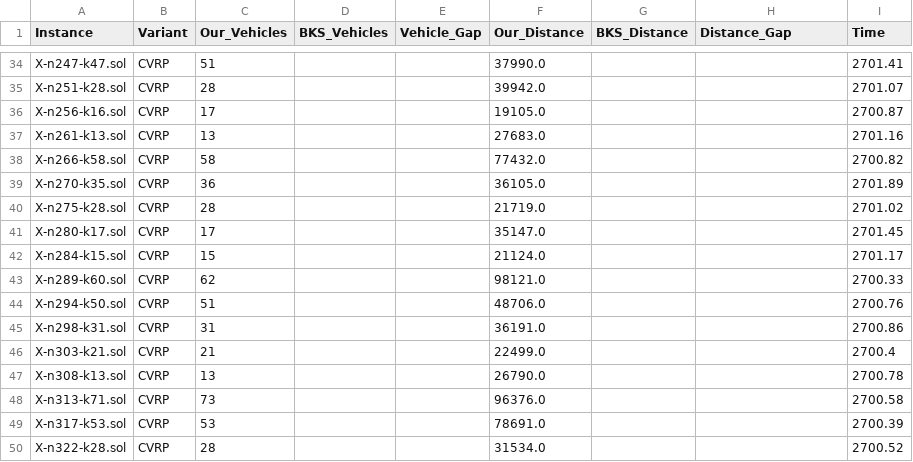
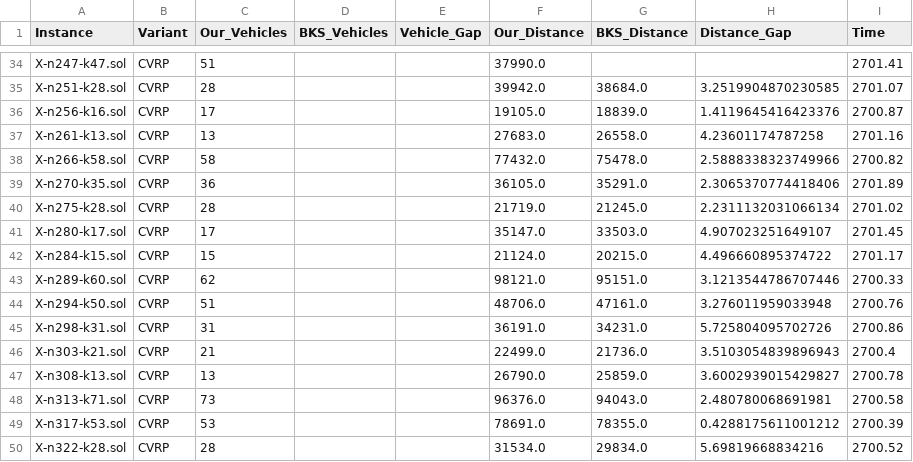
Before and after one commit to adarshlilhare/VRP-ALNS-Results, a CSV file: VRP_ALNS_Results.csv, drawn as a sheet; only a part is shown, gaps mark what is left out; the diff covers the shown part only; the diff names each change by its address in the sheet, - before the commit and + after, or states it on an @@ line.

```diff
--- a/VRP_ALNS_Results.csv
+++ b/VRP_ALNS_Results.csv
-G35 (BKS_Distance): (empty)
+G35 (BKS_Distance): 38684.0
-H35 (Distance_Gap): (empty)
+H35 (Distance_Gap): 3.2519904870230585
-G36 (BKS_Distance): (empty)
+G36 (BKS_Distance): 18839.0
-H36 (Distance_Gap): (empty)
+H36 (Distance_Gap): 1.4119645416423376
-G37 (BKS_Distance): (empty)
+G37 (BKS_Distance): 26558.0
-H37 (Distance_Gap): (empty)
+H37 (Distance_Gap): 4.23601174787258
-G38 (BKS_Distance): (empty)
+G38 (BKS_Distance): 75478.0
-H38 (Distance_Gap): (empty)
+H38 (Distance_Gap): 2.5888338323749966
-G39 (BKS_Distance): (empty)
+G39 (BKS_Distance): 35291.0
-H39 (Distance_Gap): (empty)
+H39 (Distance_Gap): 2.3065370774418406
-G40 (BKS_Distance): (empty)
+G40 (BKS_Distance): 21245.0
-H40 (Distance_Gap): (empty)
+H40 (Distance_Gap): 2.2311132031066134
-G41 (BKS_Distance): (empty)
+G41 (BKS_Distance): 33503.0
-H41 (Distance_Gap): (empty)
+H41 (Distance_Gap): 4.907023251649107
-G42 (BKS_Distance): (empty)
+G42 (BKS_Distance): 20215.0
-H42 (Distance_Gap): (empty)
+H42 (Distance_Gap): 4.496660895374722
-G43 (BKS_Distance): (empty)
+G43 (BKS_Distance): 95151.0
-H43 (Distance_Gap): (empty)
+H43 (Distance_Gap): 3.1213544786707446
-G44 (BKS_Distance): (empty)
+G44 (BKS_Distance): 47161.0
-H44 (Distance_Gap): (empty)
+H44 (Distance_Gap): 3.276011959033948
-G45 (BKS_Distance): (empty)
+G45 (BKS_Distance): 34231.0
-H45 (Distance_Gap): (empty)
+H45 (Distance_Gap): 5.725804095702726
-G46 (BKS_Distance): (empty)
+G46 (BKS_Distance): 21736.0
-H46 (Distance_Gap): (empty)
+H46 (Distance_Gap): 3.5103054839896943
-G47 (BKS_Distance): (empty)
+G47 (BKS_Distance): 25859.0
-H47 (Distance_Gap): (empty)
+H47 (Distance_Gap): 3.6002939015429827
-G48 (BKS_Distance): (empty)
+G48 (BKS_Distance): 94043.0
-H48 (Distance_Gap): (empty)
+H48 (Distance_Gap): 2.480780068691981
-G49 (BKS_Distance): (empty)
+G49 (BKS_Distance): 78355.0
-H49 (Distance_Gap): (empty)
+H49 (Distance_Gap): 0.4288175611001212
-G50 (BKS_Distance): (empty)
+G50 (BKS_Distance): 29834.0
-H50 (Distance_Gap): (empty)
+H50 (Distance_Gap): 5.69819668834216
```
Also changed, not shown: 136 edited cells elsewhere in this file.
